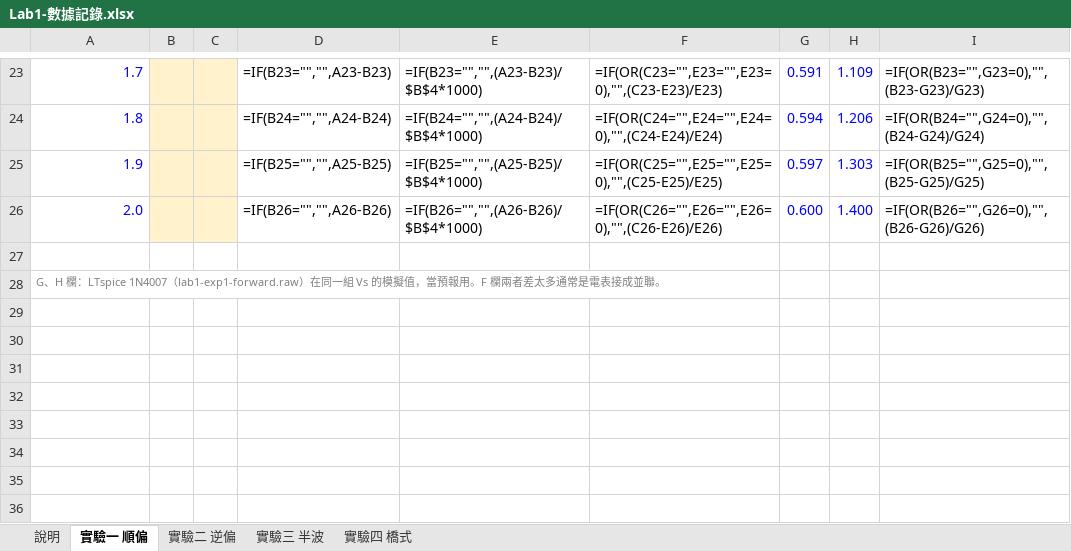
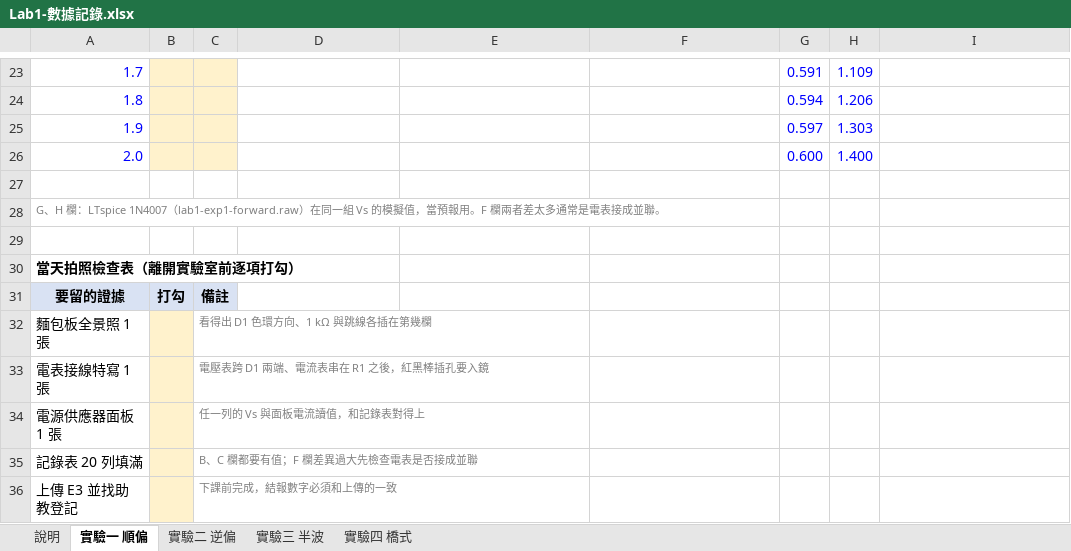
Before and after one commit to singyichen/notecraft, an Excel workbook: simulations/lab1/measured/Lab1-數據記錄.xlsx, sheet 實驗一 順偏, drawn as a sheet; only a part is shown, gaps mark what is left out; values as stored, in another font and other column widths than the file's, no borders; formulas without a stored value are shown as written; charts and pictures not drawn; the diff covers the shown part only; the diff names each change by its address in the sheet, - before the commit and + after, or states it on an @@ line.

```diff
--- a/simulations/lab1/measured/Lab1-數據記錄.xlsx (sheet 實驗一 順偏)
+++ b/simulations/lab1/measured/Lab1-數據記錄.xlsx (sheet 實驗一 順偏)
-D23: =IF(B23="","",A23-B23)
+D23: (empty)
-E23: =IF(B23="","",(A23-B23)/$B$4*1000)
+E23: (empty)
-F23: =IF(OR(C23="",E23="",E23=0),"",(C23-E23)/E23)
+F23: (empty)
-I23: =IF(OR(B23="",G23=0),"",(B23-G23)/G23)
+I23: (empty)
-D24: =IF(B24="","",A24-B24)
+D24: (empty)
-E24: =IF(B24="","",(A24-B24)/$B$4*1000)
+E24: (empty)
-F24: =IF(OR(C24="",E24="",E24=0),"",(C24-E24)/E24)
+F24: (empty)
-I24: =IF(OR(B24="",G24=0),"",(B24-G24)/G24)
+I24: (empty)
-D25: =IF(B25="","",A25-B25)
+D25: (empty)
-E25: =IF(B25="","",(A25-B25)/$B$4*1000)
+E25: (empty)
-F25: =IF(OR(C25="",E25="",E25=0),"",(C25-E25)/E25)
+F25: (empty)
-I25: =IF(OR(B25="",G25=0),"",(B25-G25)/G25)
+I25: (empty)
-D26: =IF(B26="","",A26-B26)
+D26: (empty)
-E26: =IF(B26="","",(A26-B26)/$B$4*1000)
+E26: (empty)
-F26: =IF(OR(C26="",E26="",E26=0),"",(C26-E26)/E26)
+F26: (empty)
-I26: =IF(OR(B26="",G26=0),"",(B26-G26)/G26)
+I26: (empty)
+row 29: (empty)
+row 30: 當天拍照檢查表（離開實驗室前逐項打勾）
+row 31: 要留的證據 | 打勾 | 備註
+row 32: 麵包板全景照 1 張 |  | 看得出 D1 色環方向、1 kΩ 與跳線各插在第幾欄
+row 33: 電表接線特寫 1 張 |  | 電壓表跨 D1 兩端、電流表串在 R1 之後，紅黑棒插孔要入鏡
+row 34: 電源供應器面板 1 張 |  | 任一列的 Vs 與面板電流讀值，和記錄表對得上
+row 35: 記錄表 20 列填滿 |  | B、C 欄都要有值；F 欄差異過大先檢查電表是否接成並聯
+row 36: 上傳 E3 並找助教登記 |  | 下課前完成，結報數字必須和上傳的一致
```
Also changed, not shown: 64 edited cells elsewhere in this sheet, sheet 實驗二 逆偏, sheet 實驗三 半波, sheet 實驗四 橋式, sheet 說明, charts or pictures, 3 other files.
